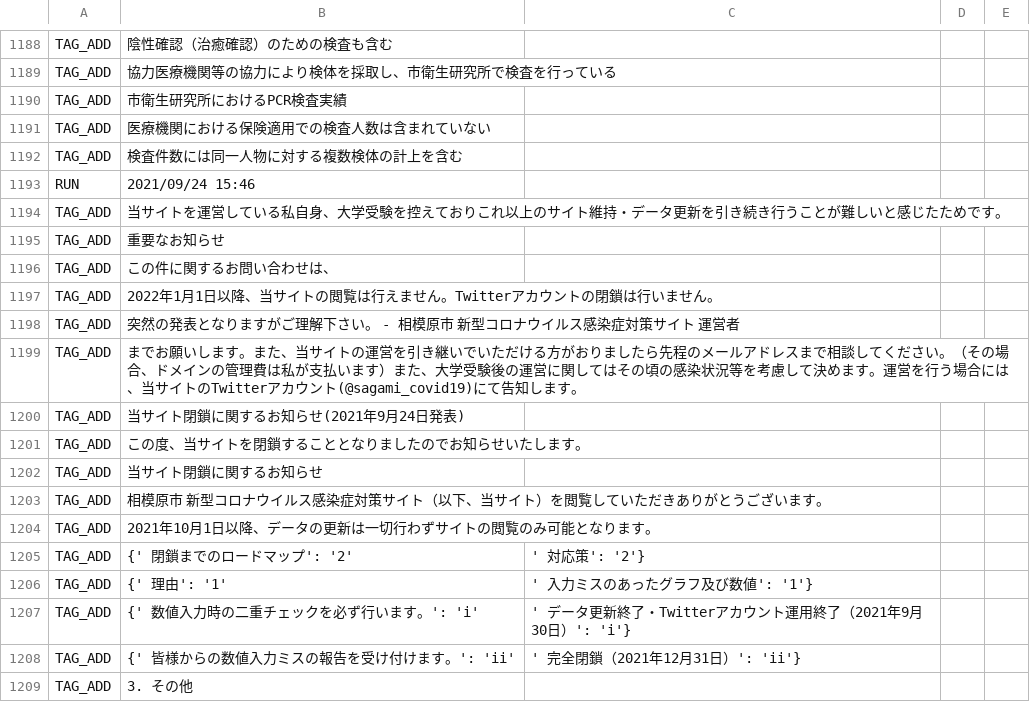
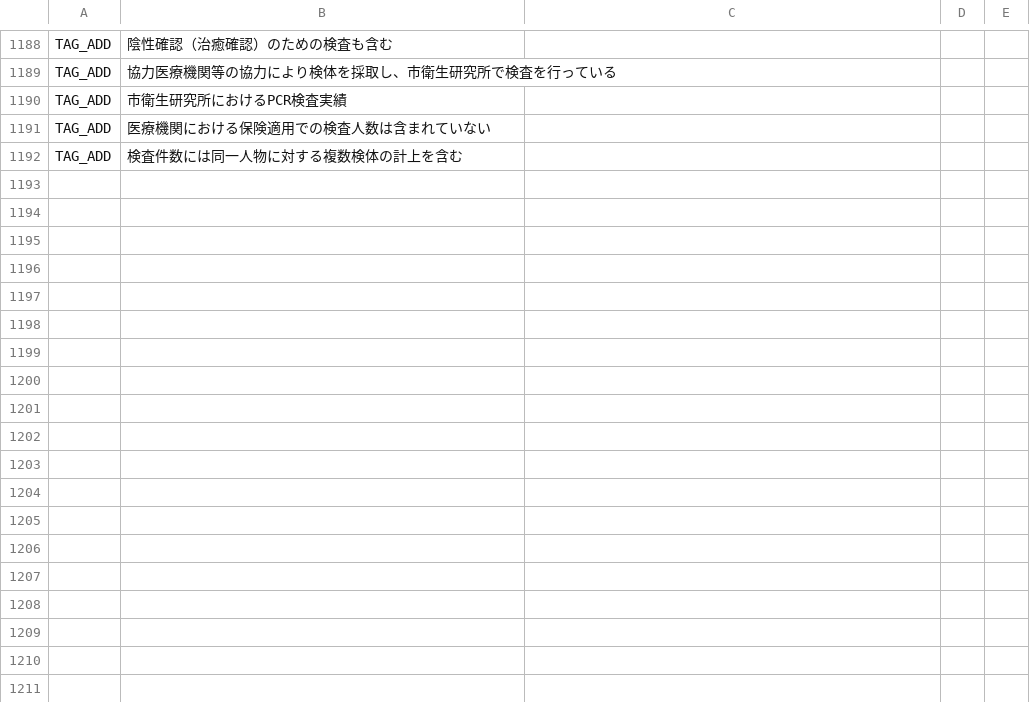
Before and after one commit to fossabot/covid19-chocolate, a CSV file: auto-i18n/result.csv, drawn as a sheet; only a part is shown, gaps mark what is left out; the diff names each change by its address in the sheet, - before the commit and + after, or states it on an @@ line.

```diff
--- a/auto-i18n/result.csv
+++ b/auto-i18n/result.csv
-row 1193: RUN | 2021/09/24 15:46
-row 1194: TAG_ADD | 当サイトを運営している私自身、大学受験を控えておりこれ以上のサイト維持・データ更新を引き続き行うことが難しいと感じたためです。
-row 1195: TAG_ADD | 重要なお知らせ
-row 1196: TAG_ADD | この件に関するお問い合わせは、
-row 1197: TAG_ADD | 2022年1月1日以降、当サイトの閲覧は行えません。Twitterアカウントの閉鎖は行いません。
-row 1198: TAG_ADD | 突然の発表となりますがご理解下さい。 - 相模原市 新型コロナウイルス感染症対策サイト 運営者
-row 1199: TAG_ADD | までお願いします。また、当サイトの運営を引き継いでいただける方がおりましたら先程のメールアドレスまで相談してください。（その場合、ドメインの管理費は私が支払います）また、大学受験後の運営に関してはその頃の感染状況等を考慮して決めます。運営を行う場合には、当サイトのTwitterアカウント(@sagami_covid19)にて告知します。
-row 1200: TAG_ADD | 当サイト閉鎖に関するお知らせ(2021年9月24日発表)
-row 1201: TAG_ADD | この度、当サイトを閉鎖することとなりましたのでお知らせいたします。
-row 1202: TAG_ADD | 当サイト閉鎖に関するお知らせ
-row 1203: TAG_ADD | 相模原市 新型コロナウイルス感染症対策サイト（以下、当サイト）を閲覧していただきありがとうございます。
-row 1204: TAG_ADD | 2021年10月1日以降、データの更新は一切行わずサイトの閲覧のみ可能となります。
-row 1205: TAG_ADD | {' 閉鎖までのロードマップ': '2' | ' 対応策': '2'}
-row 1206: TAG_ADD | {' 理由': '1' | ' 入力ミスのあったグラフ及び数値': '1'}
-row 1207: TAG_ADD | {' 数値入力時の二重チェックを必ず行います。': 'i' | ' データ更新終了・Twitterアカウント運用終了（2021年9月30日）': 'i'}
-row 1208: TAG_ADD | {' 皆様からの数値入力ミスの報告を受け付けます。': 'ii' | ' 完全閉鎖（2021年12月31日）': 'ii'}
-row 1209: TAG_ADD | 3. その他
```
Also changed, not shown: 1 other file.
